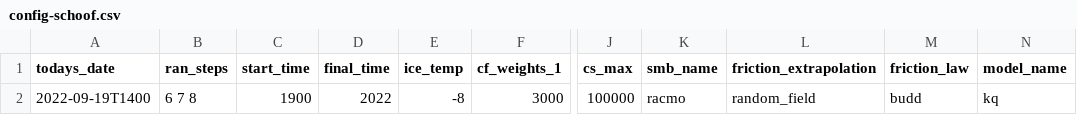
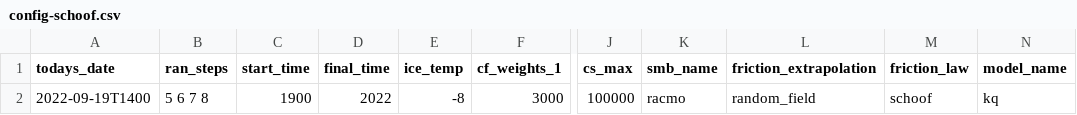
Before and after one commit to eyhl/Modeling-a-century-of-change-Kangerlussuaq-Glacier-1933-to-2021, a CSV file: Configs/config-schoof.csv, drawn as a sheet; only a part is shown, gaps mark what is left out; the diff names each change by its address in the sheet, - before the commit and + after, or states it on an @@ line.

Commit message:
grid search of schoof prior to new .exp + tidying up

```diff
--- a/Configs/config-schoof.csv
+++ b/Configs/config-schoof.csv
-B2 (ran_steps): 6 7 8
+B2 (ran_steps): 5 6 7 8
-M2 (friction_law): budd
+M2 (friction_law): schoof
```
Also changed, not shown: 15 other files.
